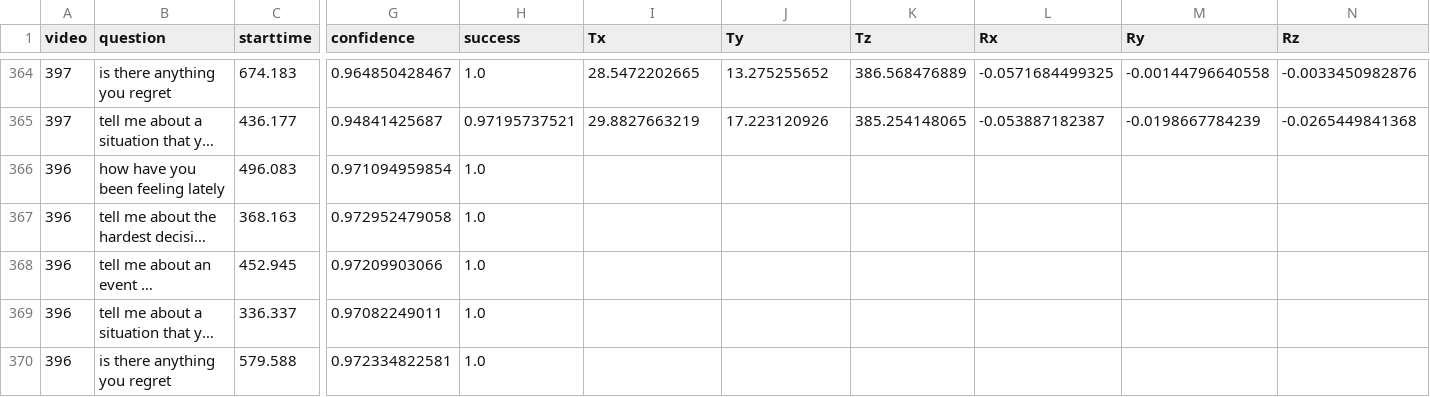
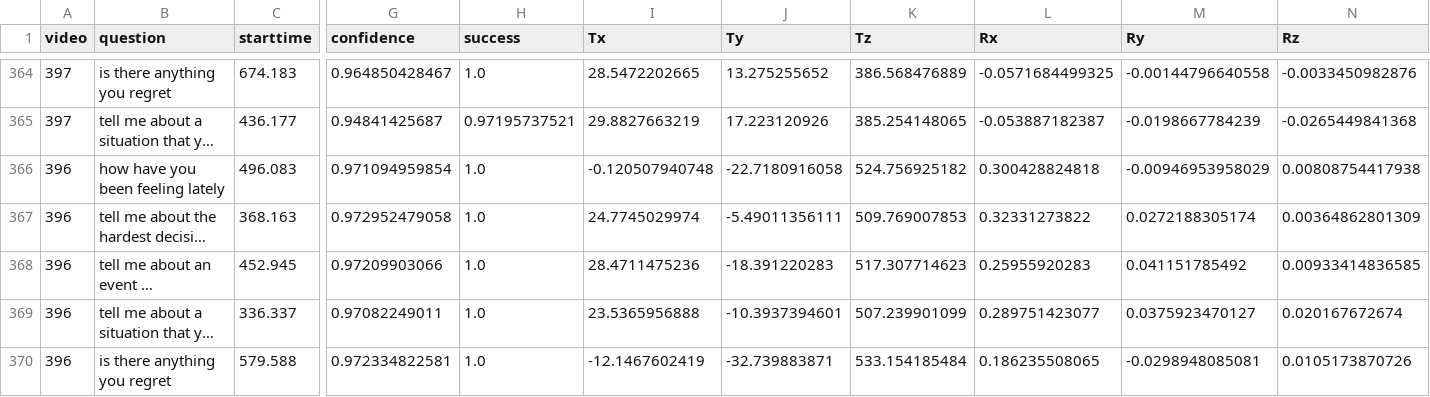
Before and after one commit to ab93/Depression-Identification, a CSV file: data/disc_nondisc/discriminative_CLM_pose.csv, drawn as a sheet; only a part is shown, gaps mark what is left out; long unchanged cells end in …; the diff covers the shown part only; the diff names each change by its address in the sheet, - before the commit and + after, or states it on an @@ line.

```diff
--- a/data/disc_nondisc/discriminative_CLM_pose.csv
+++ b/data/disc_nondisc/discriminative_CLM_pose.csv
-I366 (Tx): (empty)
+I366 (Tx): -0.120507940748
-J366 (Ty): (empty)
+J366 (Ty): -22.7180916058
-K366 (Tz): (empty)
+K366 (Tz): 524.756925182
-L366 (Rx): (empty)
+L366 (Rx): 0.300428824818
-M366 (Ry): (empty)
+M366 (Ry): -0.00946953958029
-N366 (Rz): (empty)
+N366 (Rz): 0.00808754417938
-I367 (Tx): (empty)
+I367 (Tx): 24.7745029974
-J367 (Ty): (empty)
+J367 (Ty): -5.49011356111
-K367 (Tz): (empty)
+K367 (Tz): 509.769007853
-L367 (Rx): (empty)
+L367 (Rx): 0.32331273822
-M367 (Ry): (empty)
+M367 (Ry): 0.0272188305174
-N367 (Rz): (empty)
+N367 (Rz): 0.00364862801309
-I368 (Tx): (empty)
+I368 (Tx): 28.4711475236
-J368 (Ty): (empty)
+J368 (Ty): -18.391220283
-K368 (Tz): (empty)
+K368 (Tz): 517.307714623
-L368 (Rx): (empty)
+L368 (Rx): 0.25955920283
-M368 (Ry): (empty)
+M368 (Ry): 0.041151785492
-N368 (Rz): (empty)
+N368 (Rz): 0.00933414836585
-I369 (Tx): (empty)
+I369 (Tx): 23.5365956888
-J369 (Ty): (empty)
+J369 (Ty): -10.3937394601
-K369 (Tz): (empty)
+K369 (Tz): 507.239901099
-L369 (Rx): (empty)
+L369 (Rx): 0.289751423077
-M369 (Ry): (empty)
+M369 (Ry): 0.0375923470127
-N369 (Rz): (empty)
+N369 (Rz): 0.020167672674
-I370 (Tx): (empty)
+I370 (Tx): -12.1467602419
-J370 (Ty): (empty)
+J370 (Ty): -32.739883871
-K370 (Tz): (empty)
+K370 (Tz): 533.154185484
-L370 (Rx): (empty)
+L370 (Rx): 0.186235508065
-M370 (Ry): (empty)
+M370 (Ry): -0.0298948085081
-N370 (Rz): (empty)
+N370 (Rz): 0.0105173870726
```
Also changed, not shown: 84 edited cells elsewhere in this file, data/disc_nondisc/nondiscriminative_CLM_pose.csv, data/pos_neg/negative_CLM_pose.csv, 26 other files.
